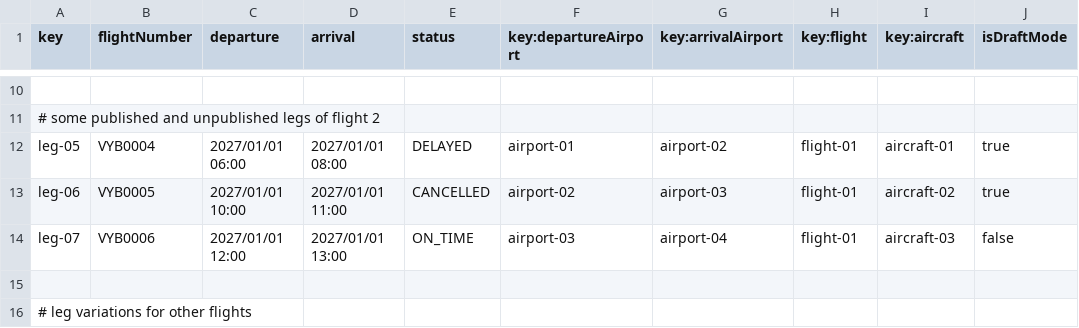
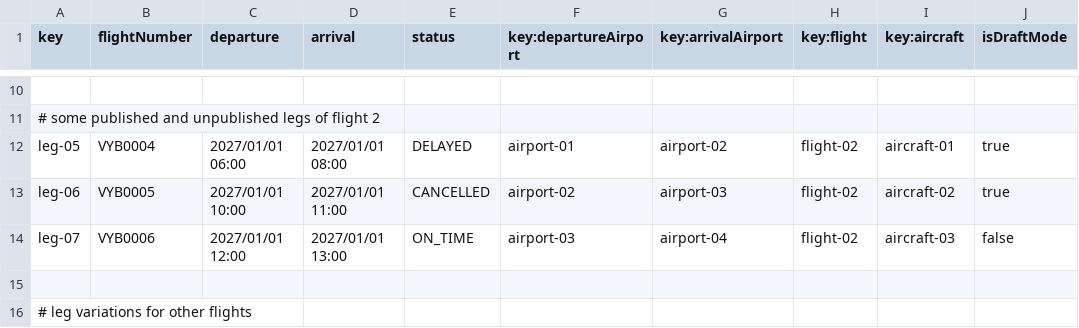
Before and after one commit to javpalgon/Acme-ANS-C2, a CSV file: src/main/resources/WEB-INF/data/sample/leg.csv, drawn as a sheet; only a part is shown, gaps mark what is left out; the diff names each change by its address in the sheet, - before the commit and + after, or states it on an @@ line.

Commit message:
Fix: csv change necessary

```diff
--- a/src/main/resources/WEB-INF/data/sample/leg.csv
+++ b/src/main/resources/WEB-INF/data/sample/leg.csv
-H12:H14 (key:flight): flight-01
+H12:H14 (key:flight): flight-02
```
